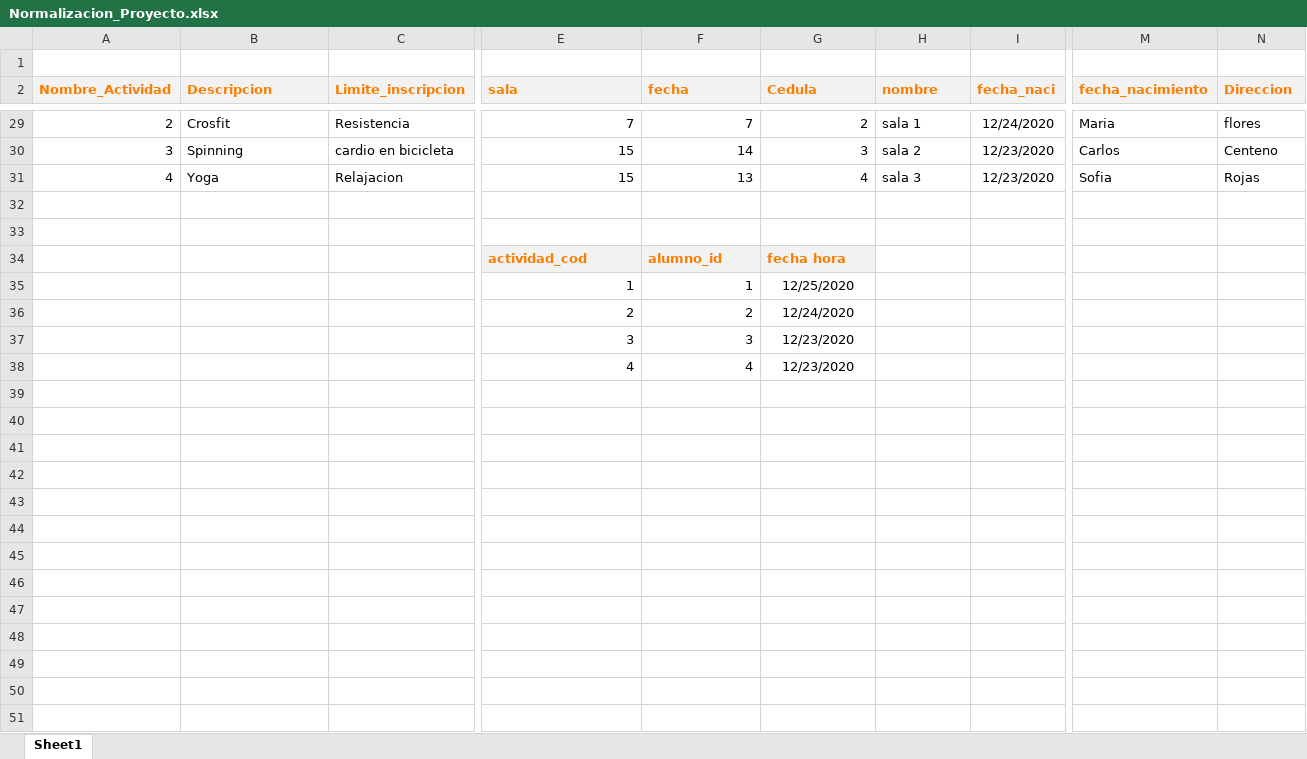
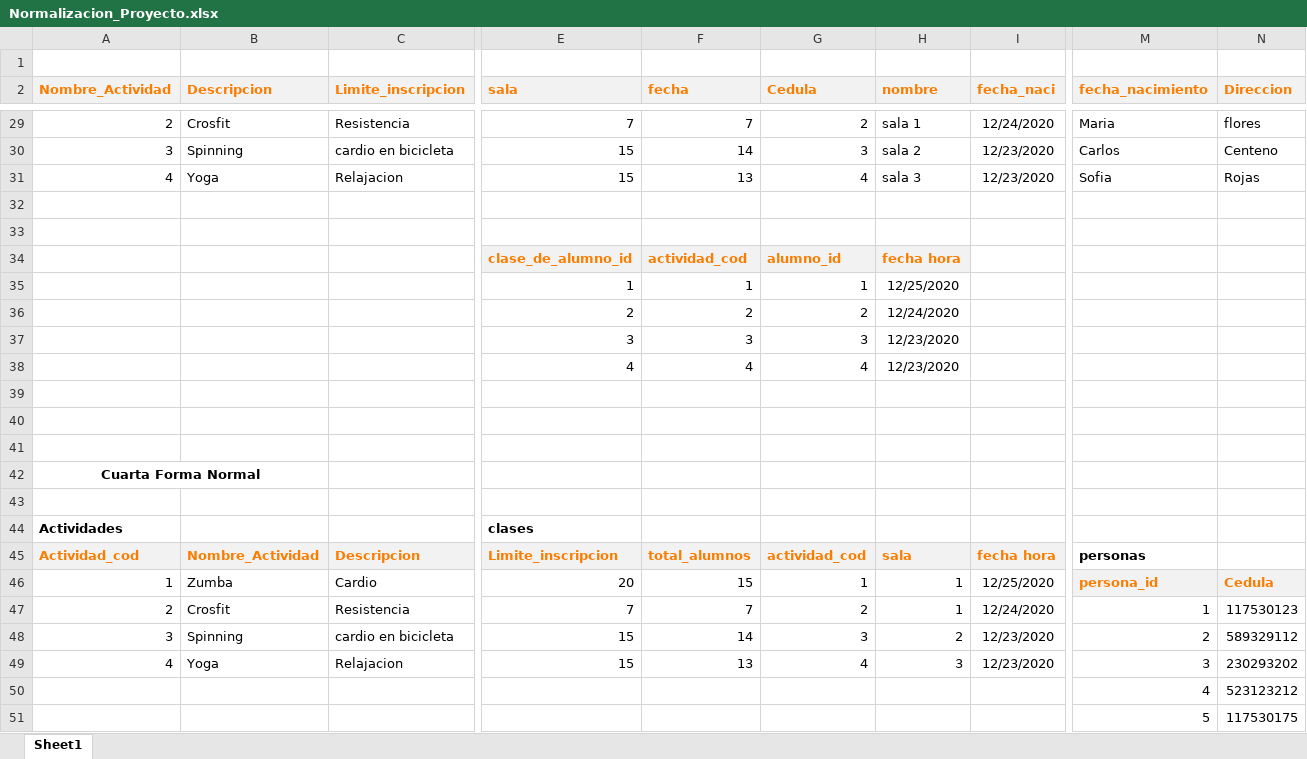
Before and after one commit to Luis-Enrique-Mora/Database-Project, an Excel workbook: Normalizacion_Proyecto.xlsx, sheet Sheet1, drawn as a sheet; only a part is shown, gaps mark what is left out; values as stored, in another font and other column widths than the file's, no borders; removed rows and columns are numbered as before the commit, all else as after; rows hold the shown columns only; the diff covers the shown part only; the diff names each change by its address in the sheet, - before the commit and + after, or states it on an @@ line.

Commit message:
cuarta forma normal implentada

```diff
--- a/Normalizacion_Proyecto.xlsx (sheet Sheet1)
+++ b/Normalizacion_Proyecto.xlsx (sheet Sheet1)
-row 34:  |  |  | actividad_cod | alumno_id | fecha hora
+row 34:  |  |  | clase_de_alumno_id | actividad_cod | alumno_id | fecha hora
+row 35:  |  |  | 1 | 1 | 1 | 12/25/2020
+row 36:  |  |  | 2 | 2 | 2 | 12/24/2020
+row 37:  |  |  | 3 | 3 | 3 | 12/23/2020
+row 38:  |  |  | 4 | 4 | 4 | 12/23/2020
-row 39:  |  |  | 1 | 1 | 12/25/2020
+row 39: (empty)
-row 40:  |  |  | 2 | 2 | 12/24/2020
+row 40: (empty)
-row 41:  |  |  | 3 | 3 | 12/23/2020
+row 41: (empty)
+row 42: Cuarta Forma Normal
-row 43:  |  |  | 4 | 4 | 12/23/2020
+row 43: (empty)
+row 44: Actividades |  |  | clases
+row 45: Actividad_cod | Nombre_Actividad | Descripcion | Limite_inscripcion | total_alumnos | actividad_cod | sala | fecha hora | personas
+row 46: 1 | Zumba | Cardio | 20 | 15 | 1 | 1 | 12/25/2020 | persona_id | Cedula
+row 47: 2 | Crosfit | Resistencia | 7 | 7 | 2 | 1 | 12/24/2020 | 1 | 117530123
+row 48: 3 | Spinning | cardio en bicicleta | 15 | 14 | 3 | 2 | 12/23/2020 | 2 | 589329112
+row 49: 4 | Yoga | Relajacion | 15 | 13 | 4 | 3 | 12/23/2020 | 3 | 230293202
+row 50:  |  |  |  |  |  |  |  | 4 | 523123212
+row 51:  |  |  |  |  |  |  |  | 5 | 117530175
```
Also changed, not shown: 14 added rows and 5 removed rows elsewhere in this sheet.
